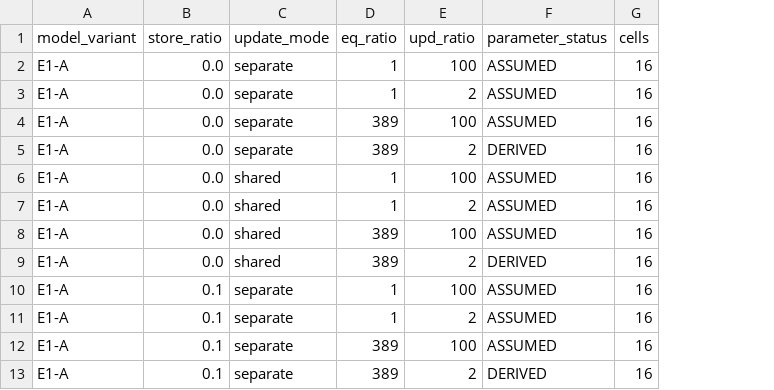
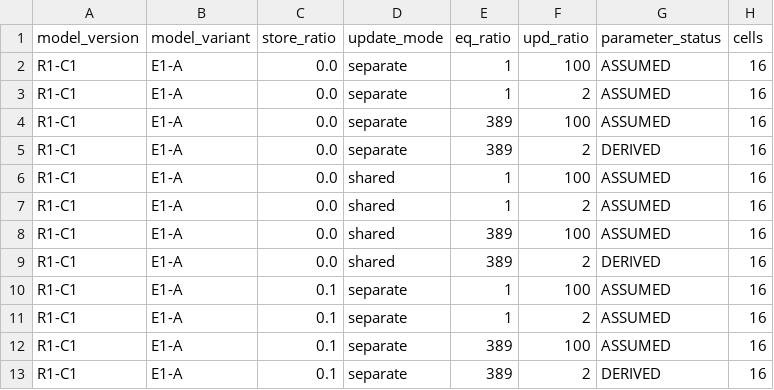
Before and after one commit to kaikai-cao/vdoram-historicalkv-experiment, a CSV file: results/exp_doram_08_r1/sensitivity_summary.csv, drawn as a sheet; only a part is shown; the diff names each change by its address in the sheet, - before the commit and + after, or states it on an @@ line.

```diff
--- a/results/exp_doram_08_r1/sensitivity_summary.csv
+++ b/results/exp_doram_08_r1/sensitivity_summary.csv
+column A (model_version), rows 2-13: all R1-C1
```
Also changed, not shown: results/exp_doram_08_r1/symbolic_costs.csv, 8 other files.
